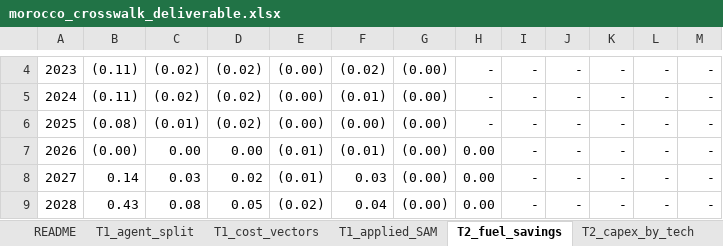
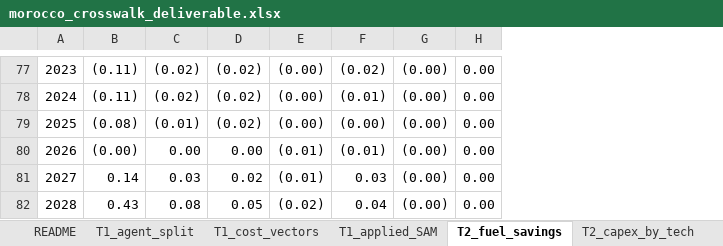
Before and after one commit to sisepuede-framework/ssp_morocco, an Excel workbook: ssp_modeling/cost-benefits/crosswalk/morocco_crosswalk_deliverable.xlsx, sheet T2_fuel_savings, drawn as a sheet; only a part is shown, gaps mark what is left out; values as stored, in another font and other column widths than the file's, no borders; removed rows and columns are numbered as before the commit, all else as after; the diff covers the shown part only; the diff names each change by its address in the sheet, - before the commit and + after, or states it on an @@ line.

```diff
--- a/ssp_modeling/cost-benefits/crosswalk/morocco_crosswalk_deliverable.xlsx (sheet T2_fuel_savings)
+++ b/ssp_modeling/cost-benefits/crosswalk/morocco_crosswalk_deliverable.xlsx (sheet T2_fuel_savings)
-column I, rows 4-9: all -
-column J, rows 4-9: all -
-column K, rows 4-9: all -
-column L, rows 4-9: all -
-column M, rows 4-9: all -
-H77:H79: -
+H77:H79: 0.00
```
Also changed, not shown: 73 added rows, 7 edited cells, cell formats and row numbers in column A elsewhere in this sheet, sheet T2_capex_by_tech, formulas that keep their value, 2 other files.
